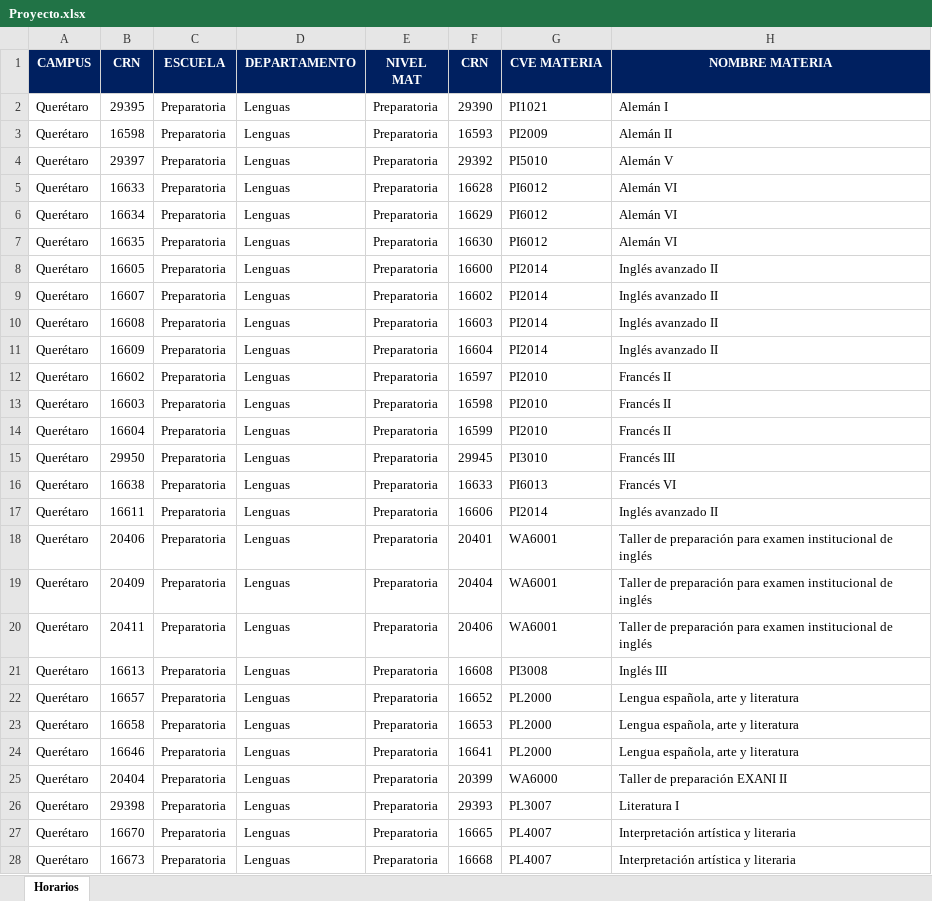
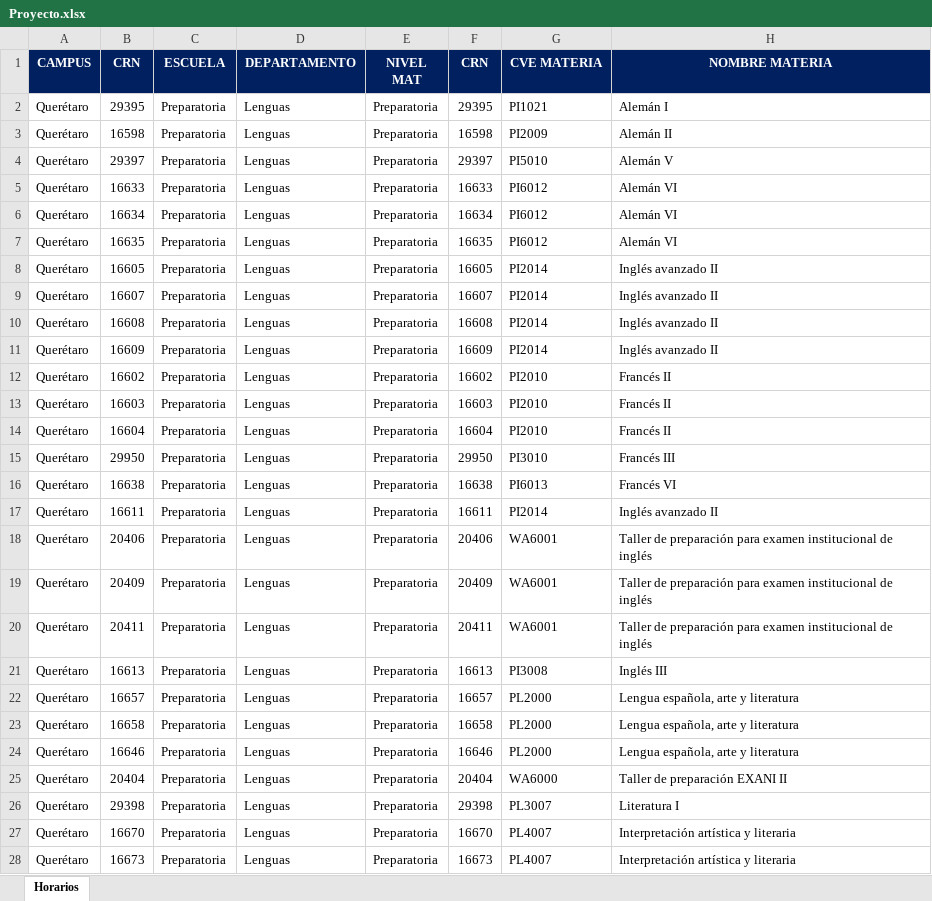
Before and after one commit to 97joaquinhr/Excel_to_prolog, an Excel workbook: info/Proyecto.xlsx, sheet Horarios, drawn as a sheet; only a part is shown; values as stored, in another font and other column widths than the file's, no borders; conditional formats not drawn; the diff covers the shown part only; the diff names each change by its address in the sheet, - before the commit and + after, or states it on an @@ line.

```diff
--- a/info/Proyecto.xlsx (sheet Horarios)
+++ b/info/Proyecto.xlsx (sheet Horarios)
-F2 (CRN): 29390
+F2 (CRN): 29395
-F3 (CRN): 16593
+F3 (CRN): 16598
-F4 (CRN): 29392
+F4 (CRN): 29397
-F5 (CRN): 16628
+F5 (CRN): 16633
-F6 (CRN): 16629
+F6 (CRN): 16634
-F7 (CRN): 16630
+F7 (CRN): 16635
-F8 (CRN): 16600
+F8 (CRN): 16605
-F9 (CRN): 16602
+F9 (CRN): 16607
-F10 (CRN): 16603
+F10 (CRN): 16608
-F11 (CRN): 16604
+F11 (CRN): 16609
-F12 (CRN): 16597
+F12 (CRN): 16602
-F13 (CRN): 16598
+F13 (CRN): 16603
-F14 (CRN): 16599
+F14 (CRN): 16604
-F15 (CRN): 29945
+F15 (CRN): 29950
-F16 (CRN): 16633
+F16 (CRN): 16638
-F17 (CRN): 16606
+F17 (CRN): 16611
-F18 (CRN): 20401
+F18 (CRN): 20406
-F19 (CRN): 20404
+F19 (CRN): 20409
-F20 (CRN): 20406
+F20 (CRN): 20411
-F21 (CRN): 16608
+F21 (CRN): 16613
-F22 (CRN): 16652
+F22 (CRN): 16657
-F23 (CRN): 16653
+F23 (CRN): 16658
-F24 (CRN): 16641
+F24 (CRN): 16646
-F25 (CRN): 20399
+F25 (CRN): 20404
-F26 (CRN): 29393
+F26 (CRN): 29398
-F27 (CRN): 16665
+F27 (CRN): 16670
-F28 (CRN): 16668
+F28 (CRN): 16673
```
Also changed, not shown: 70 edited cells elsewhere in this sheet, 3 other files.
